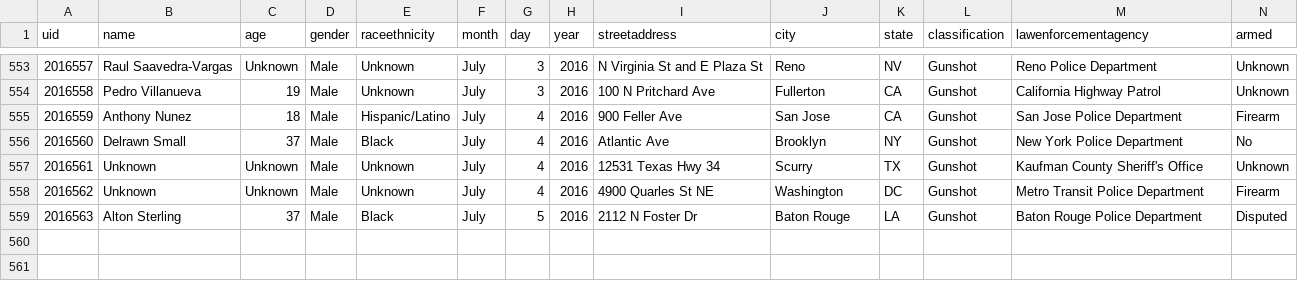
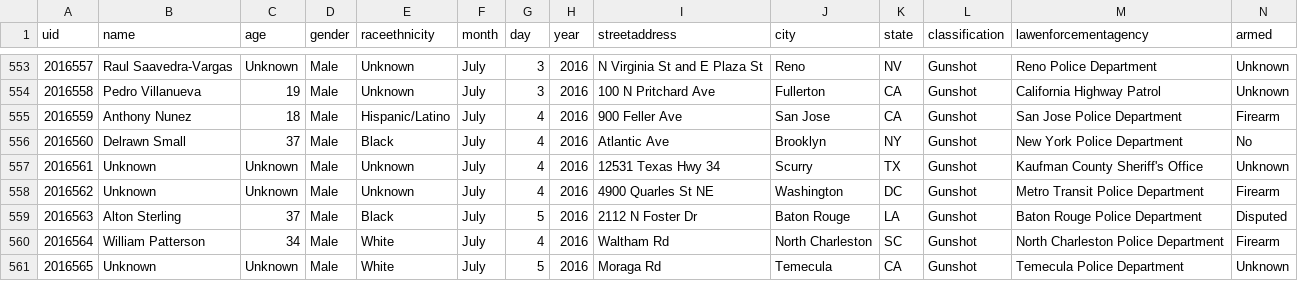
Before and after one commit to tigrevol8888/thecounted, a CSV file: data/the-counted-2016.csv, drawn as a sheet; only a part is shown, gaps mark what is left out; the diff names each change by its address in the sheet, - before the commit and + after, or states it on an @@ line.

Commit message:
Add William Patterson and 1 other

```diff
--- a/data/the-counted-2016.csv
+++ b/data/the-counted-2016.csv
+row 560: 2016564 | William Patterson | 34 | Male | White | July | 4 | 2016 | Waltham Rd | North Charleston | SC | Gunshot | North Charleston Police Department | Firearm
+row 561: 2016565 | Unknown | Unknown | Male | White | July | 5 | 2016 | Moraga Rd | Temecula | CA | Gunshot | Temecula Police Department | Unknown
```
